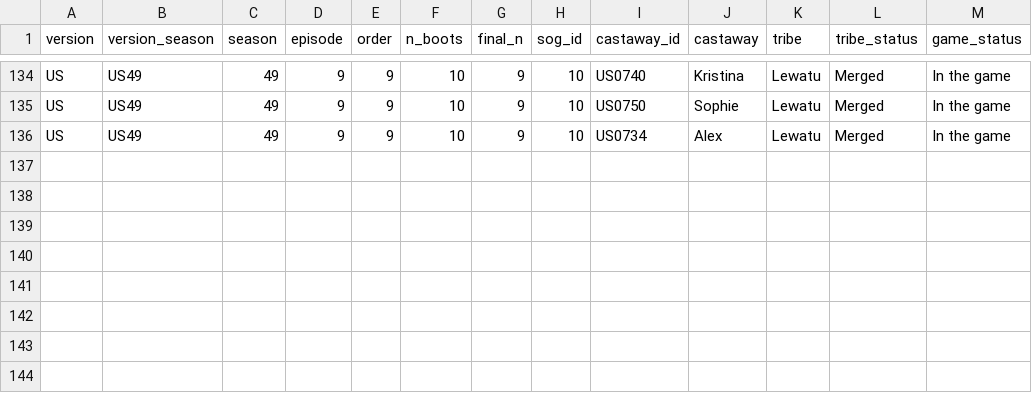
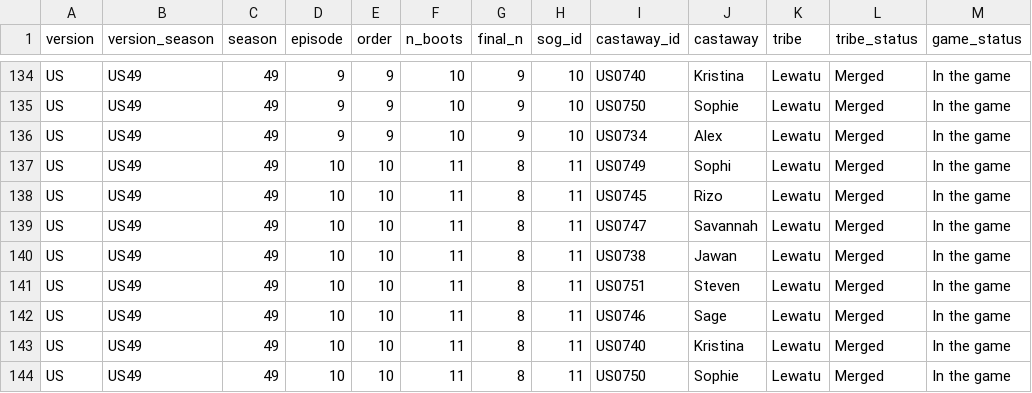
Before and after one commit to doehm/survivoR, a CSV file: dev/data/in-progress/US49-boot-mapping.csv, drawn as a sheet; only a part is shown, gaps mark what is left out; the diff names each change by its address in the sheet, - before the commit and + after, or states it on an @@ line.

```diff
--- a/dev/data/in-progress/US49-boot-mapping.csv
+++ b/dev/data/in-progress/US49-boot-mapping.csv
+row 137: US | US49 | 49 | 10 | 10 | 11 | 8 | 11 | US0749 | Sophi | Lewatu | Merged | In the game
+row 138: US | US49 | 49 | 10 | 10 | 11 | 8 | 11 | US0745 | Rizo | Lewatu | Merged | In the game
+row 139: US | US49 | 49 | 10 | 10 | 11 | 8 | 11 | US0747 | Savannah | Lewatu | Merged | In the game
+row 140: US | US49 | 49 | 10 | 10 | 11 | 8 | 11 | US0738 | Jawan | Lewatu | Merged | In the game
+row 141: US | US49 | 49 | 10 | 10 | 11 | 8 | 11 | US0751 | Steven | Lewatu | Merged | In the game
+row 142: US | US49 | 49 | 10 | 10 | 11 | 8 | 11 | US0746 | Sage | Lewatu | Merged | In the game
+row 143: US | US49 | 49 | 10 | 10 | 11 | 8 | 11 | US0740 | Kristina | Lewatu | Merged | In the game
+row 144: US | US49 | 49 | 10 | 10 | 11 | 8 | 11 | US0750 | Sophie | Lewatu | Merged | In the game
```
Also changed, not shown: dev/data/in-progress/valid-selections.csv, 33 other files.
